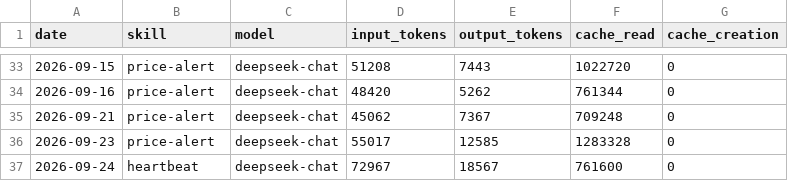
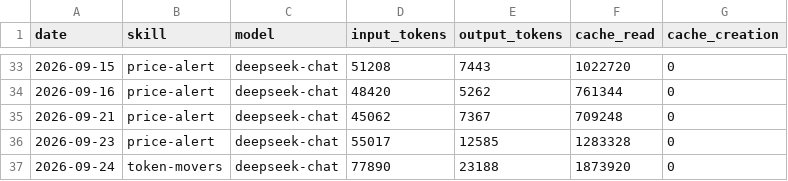
Before and after one commit to czijian729-oss/aeon, a CSV file: memory/token-usage.csv, drawn as a sheet; only a part is shown, gaps mark what is left out.

Commit message:
chore(token-movers): auto-commit 2026-09-24

```diff
--- a/memory/token-usage.csv
+++ b/memory/token-usage.csv
@@ -36,2 +36,2 @@ date,skill,model,input_tokens,output_tokens,cache_read,cache_creation
 2026-09-23,price-alert,deepseek-chat,55017,12585,1283328,0
-2026-09-24,heartbeat,deepseek-chat,72967,18567,761600,0
+2026-09-24,token-movers,deepseek-chat,77890,23188,1873920,0
```
Also changed, not shown: 3 other files.
